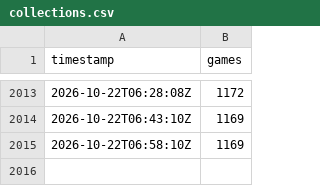
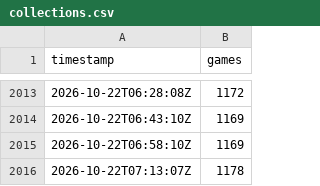
Before and after one commit to Chawewo/robloxPopularityTracker, a CSV file: data/collections.csv, drawn as a sheet; only a part is shown, gaps mark what is left out.

```diff
--- a/data/collections.csv
+++ b/data/collections.csv
@@ -2015 +2015,2 @@ timestamp,games
 2026-10-22T06:58:10Z,1169
+2026-10-22T07:13:07Z,1178
```
Also changed, not shown: 2 other files.
